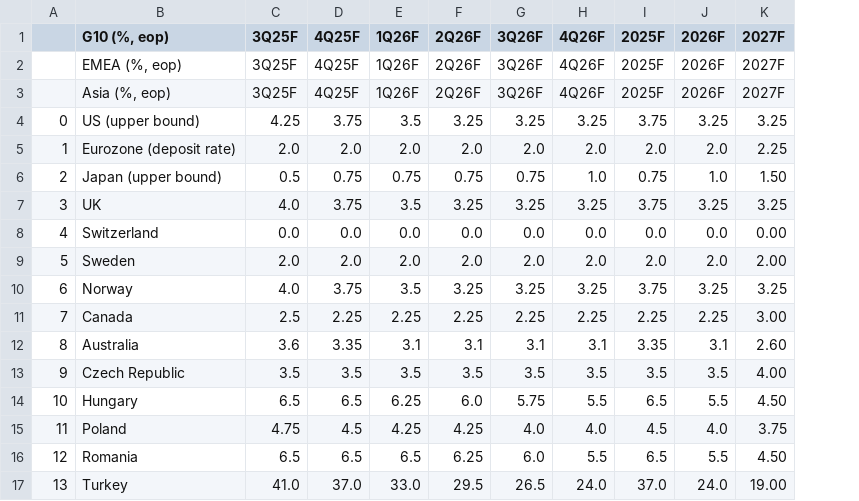
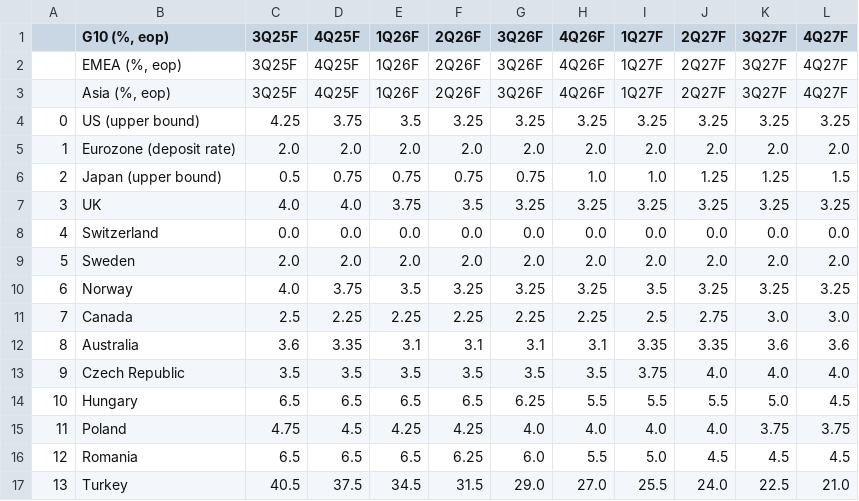
Before and after one commit to cmangla/boe-rate-forecast-tracker, a CSV file: ing-forecasts_3.csv, drawn as a sheet; only a part is shown; removed rows and columns are numbered as before the commit, all else as after; the diff covers the shown part only; the diff names each change by its address in the sheet, - before the commit and + after, or states it on an @@ line.

```diff
--- a/ing-forecasts_3.csv
+++ b/ing-forecasts_3.csv
-column K (2027F), rows 2-17: 2027F | 2027F | 3.25 | 2.25 | 1.50 | 3.25 | 0.00 | 2.00 | 3.25 | 3.00 | 2.60 | 4.00 | 4.50 | 3.75 | 4.50 | 19.00
+column K (3Q27F), rows 2-17: 3Q27F | 3Q27F | 3.25 | 2.0 | 1.25 | 3.25 | 0.0 | 2.0 | 3.25 | 3.0 | 3.6 | 4.0 | 5.0 | 3.75 | 4.5 | 22.5
+column L (4Q27F), rows 2-17: 4Q27F | 4Q27F | 3.25 | 2.0 | 1.5 | 3.25 | 0.0 | 2.0 | 3.25 | 3.0 | 3.6 | 4.0 | 4.5 | 3.75 | 4.5 | 21.0
-I1: 2025F
+I1: 1Q27F
-J1: 2026F
+J1: 2Q27F
-I2:I3 (1Q27F): 2025F
+I2:I3 (1Q27F): 1Q27F
-J2:J3 (2Q27F): 2026F
+J2:J3 (2Q27F): 2Q27F
-I4 (1Q27F): 3.75
+I4 (1Q27F): 3.25
-I6 (1Q27F): 0.75
+I6 (1Q27F): 1.0
-J6 (2Q27F): 1.0
+J6 (2Q27F): 1.25
-D7 (4Q25F): 3.75
+D7 (4Q25F): 4.0
-E7 (1Q26F): 3.5
+E7 (1Q26F): 3.75
-F7 (2Q26F): 3.25
+F7 (2Q26F): 3.5
-I7 (1Q27F): 3.75
+I7 (1Q27F): 3.25
-I10 (1Q27F): 3.75
+I10 (1Q27F): 3.5
-I11 (1Q27F): 2.25
+I11 (1Q27F): 2.5
-J11 (2Q27F): 2.25
+J11 (2Q27F): 2.75
-J12 (2Q27F): 3.1
+J12 (2Q27F): 3.35
-I13 (1Q27F): 3.5
+I13 (1Q27F): 3.75
-J13 (2Q27F): 3.5
+J13 (2Q27F): 4.0
-E14 (1Q26F): 6.25
+E14 (1Q26F): 6.5
-F14 (2Q26F): 6.0
+F14 (2Q26F): 6.5
-G14 (3Q26F): 5.75
+G14 (3Q26F): 6.25
-I14 (1Q27F): 6.5
+I14 (1Q27F): 5.5
-I15 (1Q27F): 4.5
+I15 (1Q27F): 4.0
-I16 (1Q27F): 6.5
+I16 (1Q27F): 5.0
-J16 (2Q27F): 5.5
+J16 (2Q27F): 4.5
-C17 (3Q25F): 41.0
+C17 (3Q25F): 40.5
-D17 (4Q25F): 37.0
+D17 (4Q25F): 37.5
-E17 (1Q26F): 33.0
+E17 (1Q26F): 34.5
-F17 (2Q26F): 29.5
+F17 (2Q26F): 31.5
-G17 (3Q26F): 26.5
+G17 (3Q26F): 29.0
-H17 (4Q26F): 24.0
+H17 (4Q26F): 27.0
-I17 (1Q27F): 37.0
+I17 (1Q27F): 25.5
```
Also changed, not shown: 46 edited cells elsewhere in this file, ing-forecasts_0.csv, ing-forecasts_4.csv, 8 other files.
